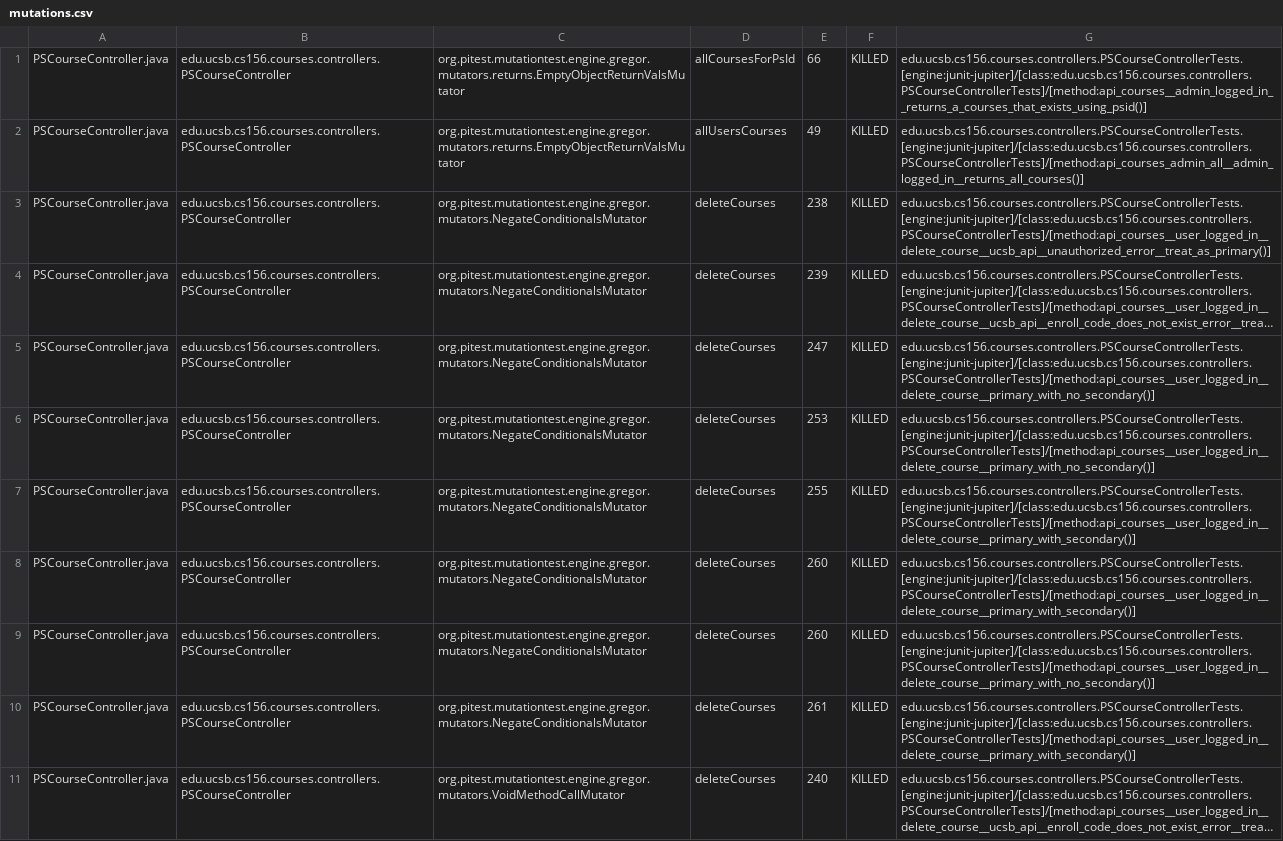
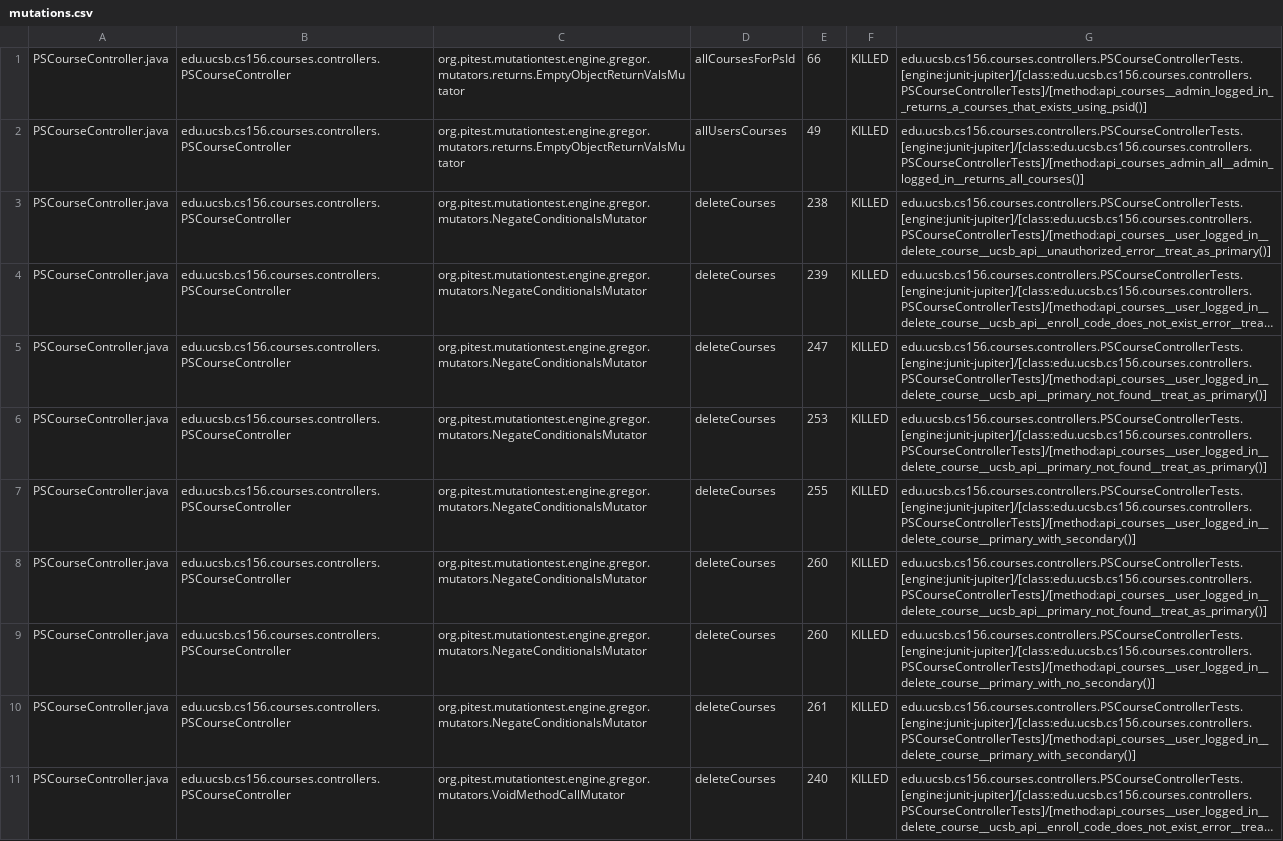
Before and after one commit to ucsb-cs156/proj-courses, a CSV file: prs/350/pitest/mutations.csv, drawn as a sheet; only a part is shown; long unchanged cells end in …; the diff covers the shown part only; the diff names each change by its address in the sheet, - before the commit and + after, or states it on an @@ line.

Commit message:
Deploying to gh-pages from @ ucsb-cs156/proj-courses@865f72e9f24a37fcf549ae8b97973c5466aa538a 🚀

```diff
--- a/prs/350/pitest/mutations.csv
+++ b/prs/350/pitest/mutations.csv
-G5:G6: edu.ucsb.cs156.courses.controllers.PSCourseControllerTests.[engine:junit-jupiter]/[class:edu.ucsb.cs156.courses.controllers.PSCourseControllerTests]/[method:api_courses__user_logged_in__delete_course__primary_with_no_secondary()]
+G5:G6: edu.ucsb.cs156.courses.controllers.PSCourseControllerTests.[engine:junit-jupiter]/[class:edu.ucsb.cs156.courses.controllers.PSCourseControllerTests]/[method:api_courses__user_logged_in__delete_course__ucsb_api__primary_not_found__treat_as_primary()]
-G8: edu.ucsb.cs156.courses.controllers.PSCourseControllerTests.[engine:junit-jupiter]/[class:edu.ucsb.cs156.courses.controllers.PSCourseControllerTests]/[method:api_courses__user_logged_in__delete_course__primary_with_secondary()]
+G8: edu.ucsb.cs156.courses.controllers.PSCourseControllerTests.[engine:junit-jupiter]/[class:edu.ucsb.cs156.courses.controllers.PSCourseControllerTests]/[method:api_courses__user_logged_in__delete_course__ucsb_api__primary_not_found__treat_as_primary()]
```
Also changed, not shown: 1 added row, 1 removed row and 46 edited cells elsewhere in this file, 56 other files.
